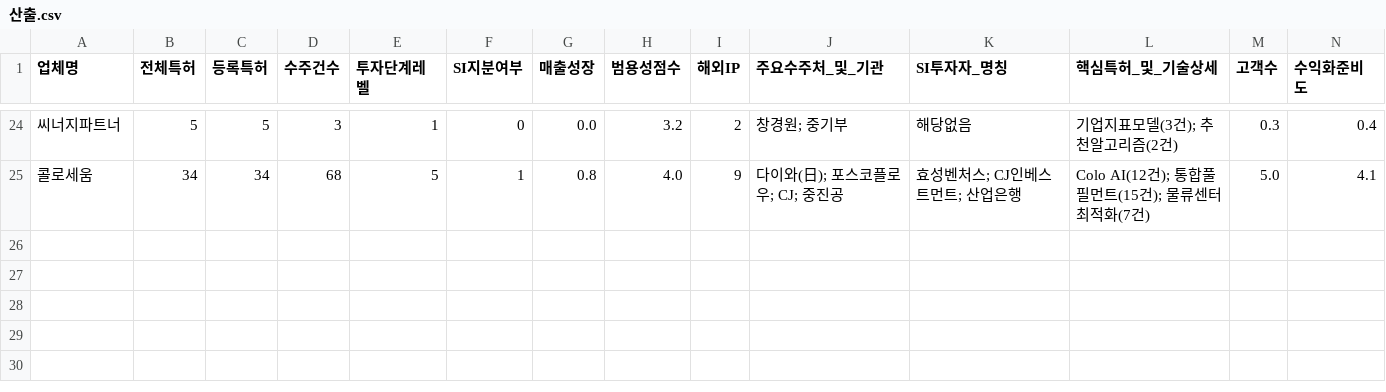
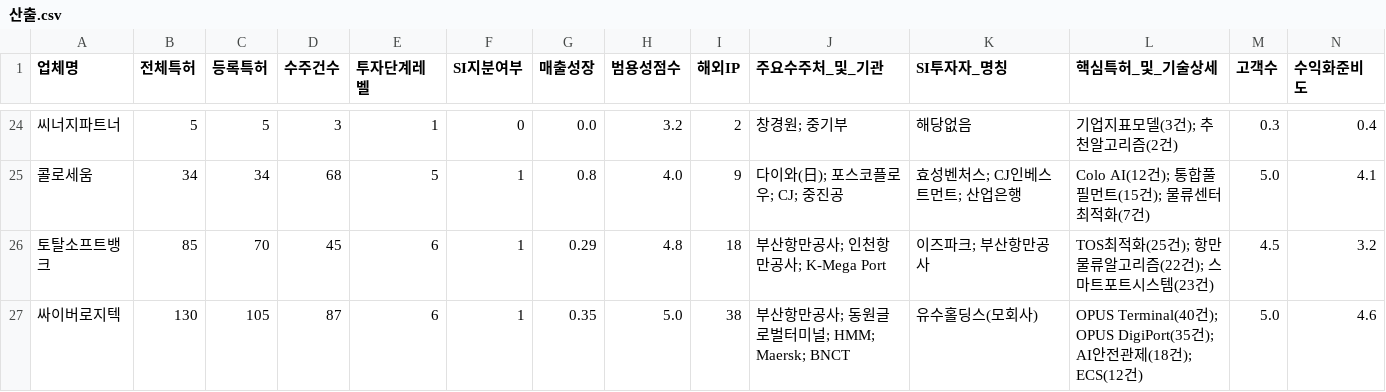
Before and after one commit to leesungwook3165/analysis, a CSV file: project/dashboard/산출.csv, drawn as a sheet; only a part is shown, gaps mark what is left out; rows hold the shown columns only; the diff names each change by its address in the sheet, - before the commit and + after, or states it on an @@ line.

```diff
--- a/project/dashboard/산출.csv
+++ b/project/dashboard/산출.csv
+row 26: 토탈소프트뱅크 | 85 | 70 | 45 | 6 | 1 | 0.29 | 4.8 | 18 | 부산항만공사; 인천항만공사; K-Mega Port | 이즈파크; 부산항만공사 | TOS최적화(25건); 항만물류알고리즘(22건); 스마트포트시스템(23건) | 4.5 | 3.2
+row 27: 싸이버로지텍 | 130 | 105 | 87 | 6 | 1 | 0.35 | 5.0 | 38 | 부산항만공사; 동원글로벌터미널; HMM; Maersk; BNCT | 유수홀딩스(모회사) | OPUS Terminal(40건); OPUS DigiPort(35건); AI안전관제(18건); ECS(12건) | 5.0 | 4.6
```
Also changed, not shown: 8 other files.
